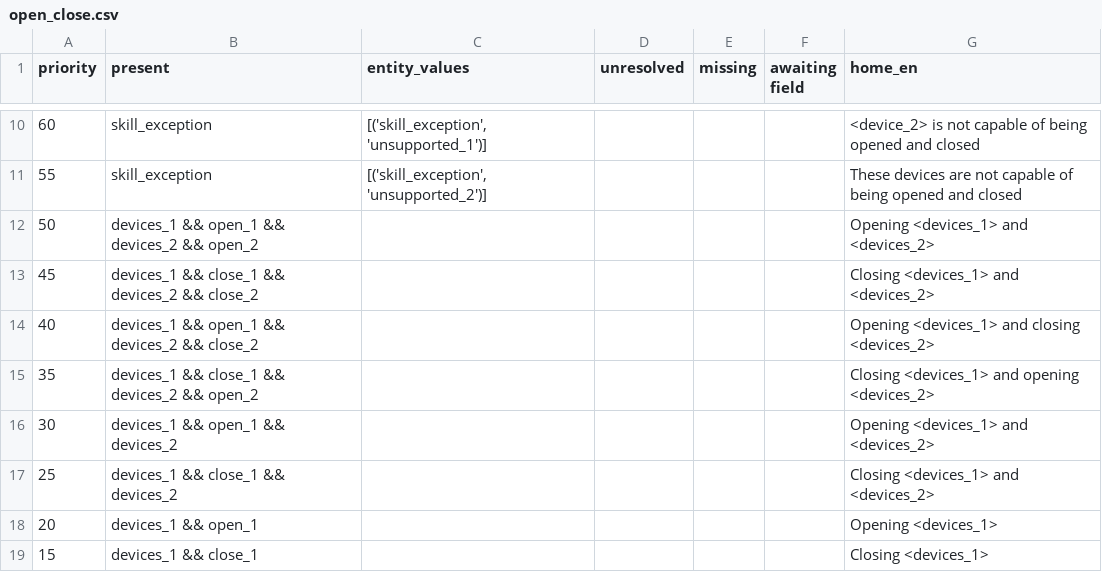
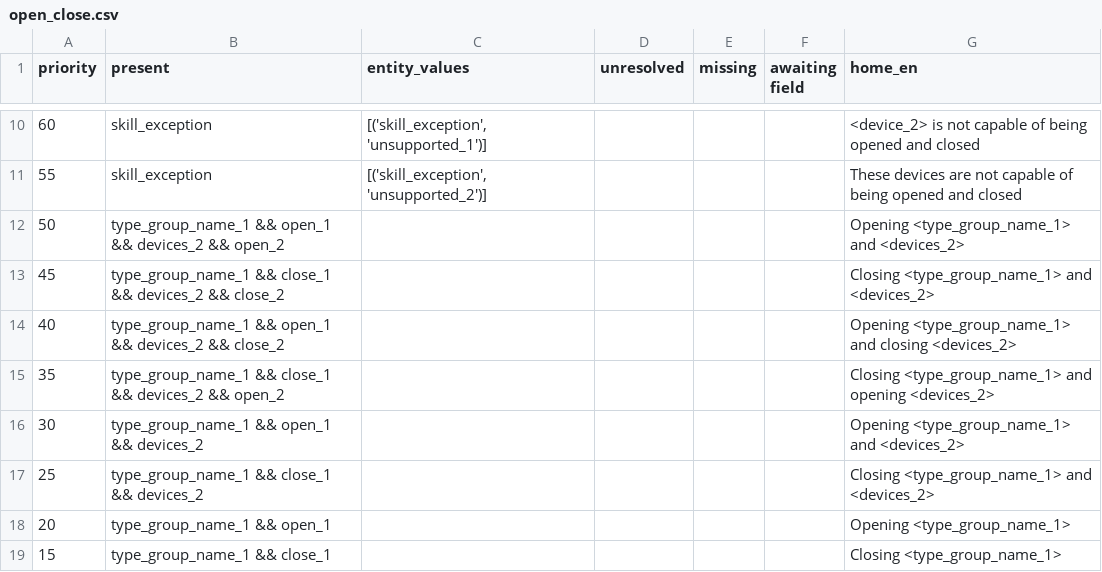
Before and after one commit to justonj/home, a CSV file: intent_responses_csv/open_close.csv, drawn as a sheet; only a part is shown, gaps mark what is left out.

```diff
--- a/intent_responses_csv/open_close.csv
+++ b/intent_responses_csv/open_close.csv
@@ -11,9 +11,9 @@ priority,present,entity_values,unresolved,missing,awaiting field,home_en
 55,skill_exception,"[('skill_exception', 'unsupported_2')]",,,,These devices are not capable of being opened and closed
-50,devices_1 && open_1 && devices_2 && open_2,,,,,Opening <devices_1> and <devices_2>
-45,devices_1 && close_1 && devices_2 && close_2,,,,,Closing <devices_1> and <devices_2>
-40,devices_1 && open_1 && devices_2 && close_2,,,,,Opening <devices_1> and closing <devices_2>
-35,devices_1 && close_1 && devices_2 && open_2,,,,,Closing <devices_1> and opening <devices_2>
-30,devices_1 && open_1 && devices_2,,,,,Opening <devices_1> and <devices_2>
-25,devices_1 && close_1 && devices_2,,,,,Closing <devices_1> and <devices_2>
-20,devices_1 && open_1,,,,,Opening <devices_1>
-15,devices_1 && close_1,,,,,Closing <devices_1>
+50,type_group_name_1 && open_1 && devices_2 && open_2,,,,,Opening <type_group_name_1> and <devices_2>
+45,type_group_name_1 && close_1 && devices_2 && close_2,,,,,Closing <type_group_name_1> and <devices_2>
+40,type_group_name_1 && open_1 && devices_2 && close_2,,,,,Opening <type_group_name_1> and closing <devices_2>
+35,type_group_name_1 && close_1 && devices_2 && open_2,,,,,Closing <type_group_name_1> and opening <devices_2>
+30,type_group_name_1 && open_1 && devices_2,,,,,Opening <type_group_name_1> and <devices_2>
+25,type_group_name_1 && close_1 && devices_2,,,,,Closing <type_group_name_1> and <devices_2>
+20,type_group_name_1 && open_1,,,,,Opening <type_group_name_1>
+15,type_group_name_1 && close_1,,,,,Closing <type_group_name_1>
```
Also changed, not shown: intent_responses_csv/increase_decrease.csv, intent_responses_csv/lock_unlock.csv, 2 other files.
